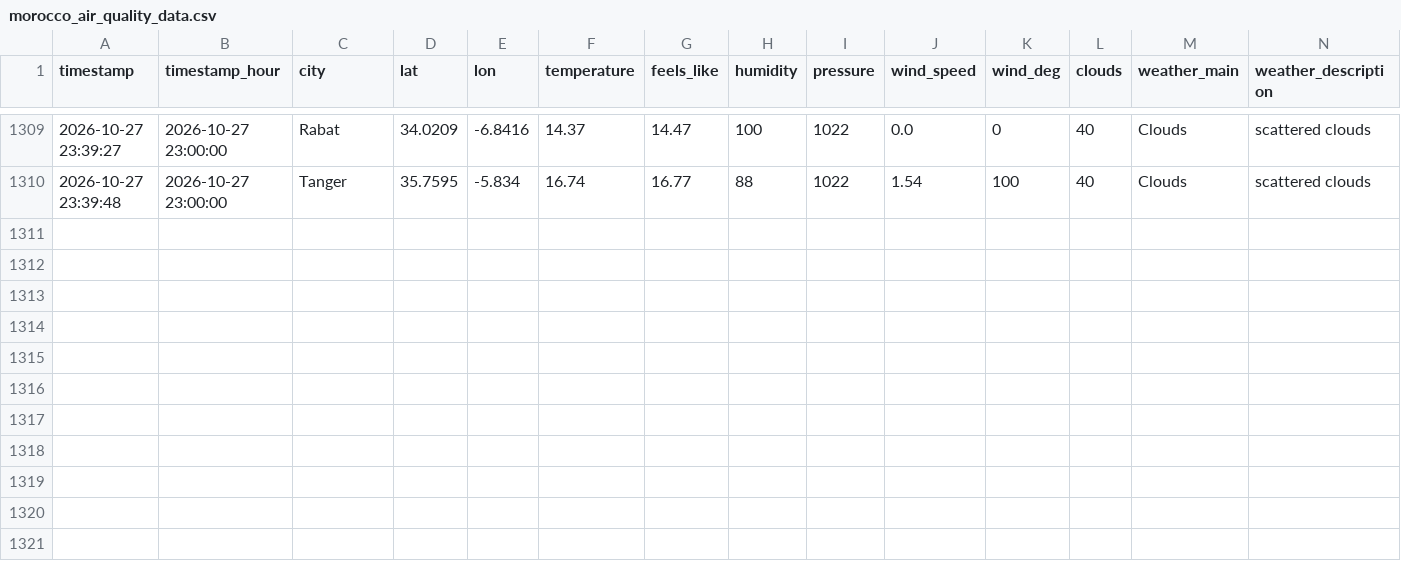
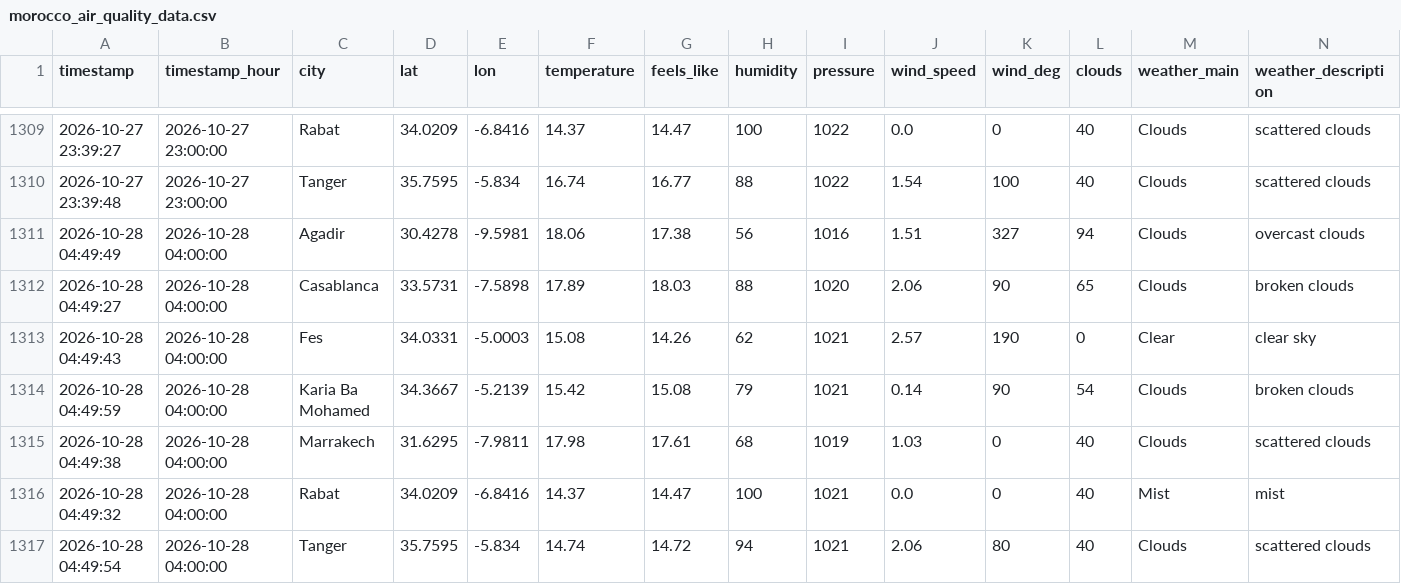
Before and after one commit to Bilal51002/air-quality-prediction-morocco, a CSV file: data/raw/morocco_air_quality_data.csv, drawn as a sheet; only a part is shown, gaps mark what is left out; rows hold the shown columns only; the diff names each change by its address in the sheet, - before the commit and + after, or states it on an @@ line.

```diff
--- a/data/raw/morocco_air_quality_data.csv
+++ b/data/raw/morocco_air_quality_data.csv
+row 1311: 2026-10-28 04:49:49 | 2026-10-28 04:00:00 | Agadir | 30.4278 | -9.5981 | 18.06 | 17.38 | 56 | 1016 | 1.51 | 327 | 94 | Clouds | overcast clouds
+row 1312: 2026-10-28 04:49:27 | 2026-10-28 04:00:00 | Casablanca | 33.5731 | -7.5898 | 17.89 | 18.03 | 88 | 1020 | 2.06 | 90 | 65 | Clouds | broken clouds
+row 1313: 2026-10-28 04:49:43 | 2026-10-28 04:00:00 | Fes | 34.0331 | -5.0003 | 15.08 | 14.26 | 62 | 1021 | 2.57 | 190 | 0 | Clear | clear sky
+row 1314: 2026-10-28 04:49:59 | 2026-10-28 04:00:00 | Karia Ba Mohamed | 34.3667 | -5.2139 | 15.42 | 15.08 | 79 | 1021 | 0.14 | 90 | 54 | Clouds | broken clouds
+row 1315: 2026-10-28 04:49:38 | 2026-10-28 04:00:00 | Marrakech | 31.6295 | -7.9811 | 17.98 | 17.61 | 68 | 1019 | 1.03 | 0 | 40 | Clouds | scattered clouds
+row 1316: 2026-10-28 04:49:32 | 2026-10-28 04:00:00 | Rabat | 34.0209 | -6.8416 | 14.37 | 14.47 | 100 | 1021 | 0.0 | 0 | 40 | Mist | mist
+row 1317: 2026-10-28 04:49:54 | 2026-10-28 04:00:00 | Tanger | 35.7595 | -5.834 | 14.74 | 14.72 | 94 | 1021 | 2.06 | 80 | 40 | Clouds | scattered clouds
```
